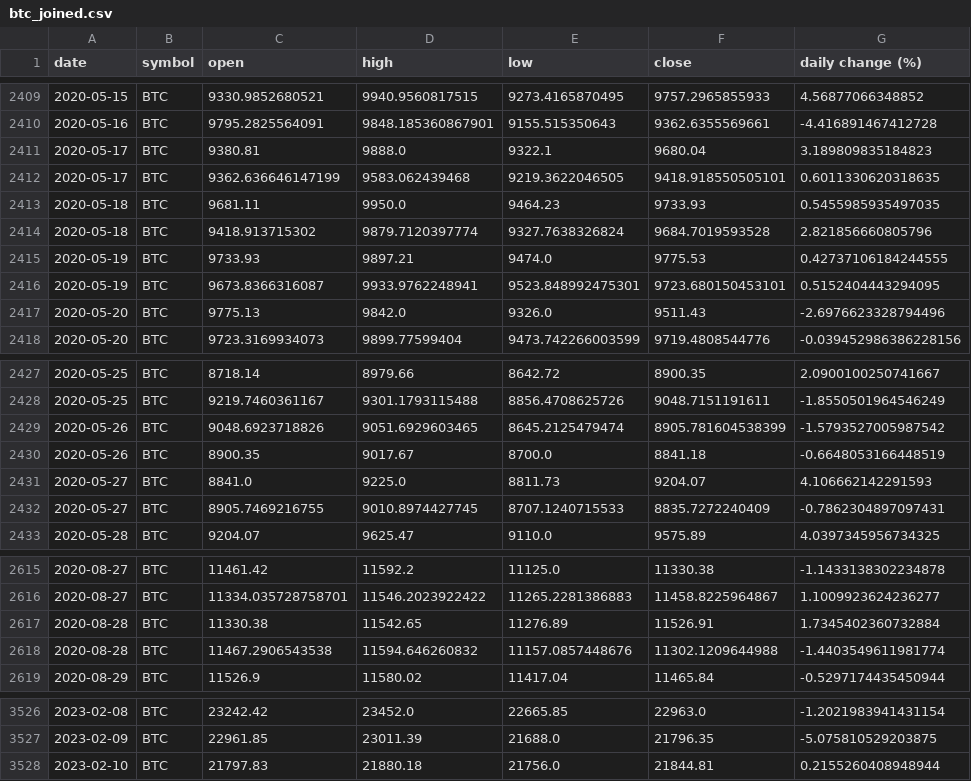
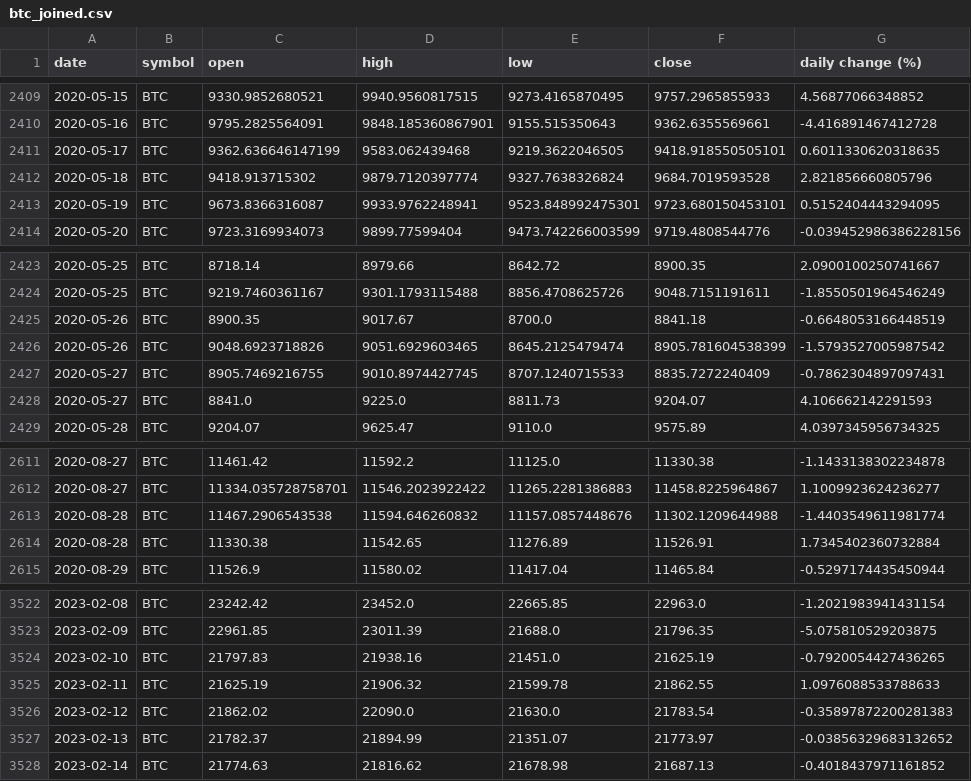
Before and after one commit to SMKSmith/Project1, a CSV file: Resources/btc_joined.csv, drawn as a sheet; only a part is shown, gaps mark what is left out; the diff covers the shown part only.

```diff
--- a/Resources/btc_joined.csv
+++ b/Resources/btc_joined.csv
@@ -2410,9 +2410,5 @@ date,symbol,open,high,low,close,daily change (%)
 2020-05-16,BTC,9795.2825564091,9848.185360867901,9155.515350643,9362.6355569661,-4.416891467412728
-2020-05-17,BTC,9380.81,9888.0,9322.1,9680.04,3.189809835184823
 2020-05-17,BTC,9362.636646147199,9583.062439468,9219.3622046505,9418.918550505101,0.6011330620318635
-2020-05-18,BTC,9681.11,9950.0,9464.23,9733.93,0.5455985935497035
 2020-05-18,BTC,9418.913715302,9879.7120397774,9327.7638326824,9684.7019593528,2.821856660805796
-2020-05-19,BTC,9733.93,9897.21,9474.0,9775.53,0.42737106184244555
 2020-05-19,BTC,9673.8366316087,9933.9762248941,9523.848992475301,9723.680150453101,0.5152404443294095
-2020-05-20,BTC,9775.13,9842.0,9326.0,9511.43,-2.6976623328794496
 2020-05-20,BTC,9723.3169934073,9899.77599404,9473.742266003599,9719.4808544776,-0.039452986386228156
@@ -2428,6 +2424,6 @@ date,symbol,open,high,low,close,daily change (%)
 2020-05-25,BTC,9219.7460361167,9301.1793115488,8856.4708625726,9048.7151191611,-1.8550501964546249
+2020-05-26,BTC,8900.35,9017.67,8700.0,8841.18,-0.6648053166448519
 2020-05-26,BTC,9048.6923718826,9051.6929603465,8645.2125479474,8905.781604538399,-1.5793527005987542
-2020-05-26,BTC,8900.35,9017.67,8700.0,8841.18,-0.6648053166448519
+2020-05-27,BTC,8905.7469216755,9010.8974427745,8707.1240715533,8835.7272240409,-0.7862304897097431
 2020-05-27,BTC,8841.0,9225.0,8811.73,9204.07,4.106662142291593
-2020-05-27,BTC,8905.7469216755,9010.8974427745,8707.1240715533,8835.7272240409,-0.7862304897097431
 2020-05-28,BTC,9204.07,9625.47,9110.0,9575.89,4.0397345956734325
@@ -2616,4 +2612,4 @@ date,symbol,open,high,low,close,daily change (%)
 2020-08-27,BTC,11334.035728758701,11546.2023922422,11265.2281386883,11458.8225964867,1.1009923624236277
+2020-08-28,BTC,11467.2906543538,11594.646260832,11157.0857448676,11302.1209644988,-1.4403549611981774
 2020-08-28,BTC,11330.38,11542.65,11276.89,11526.91,1.7345402360732884
-2020-08-28,BTC,11467.2906543538,11594.646260832,11157.0857448676,11302.1209644988,-1.4403549611981774
 2020-08-29,BTC,11526.9,11580.02,11417.04,11465.84,-0.5297174435450944
@@ -3527,2 +3523,6 @@ date,symbol,open,high,low,close,daily change (%)
 2023-02-09,BTC,22961.85,23011.39,21688.0,21796.35,-5.075810529203875
-2023-02-10,BTC,21797.83,21880.18,21756.0,21844.81,0.2155260408948944
+2023-02-10,BTC,21797.83,21938.16,21451.0,21625.19,-0.7920054427436265
+2023-02-11,BTC,21625.19,21906.32,21599.78,21862.55,1.0976088533788633
+2023-02-12,BTC,21862.02,22090.0,21630.0,21783.54,-0.35897872200281383
+2023-02-13,BTC,21782.37,21894.99,21351.07,21773.97,-0.03856329683132652
+2023-02-14,BTC,21774.63,21816.62,21678.98,21687.13,-0.4018437971161852
```
Also changed, not shown: 48 moved rows elsewhere in this file, Resources/gold_csv.csv, Resources/oil_csv.csv, 3 other files.
